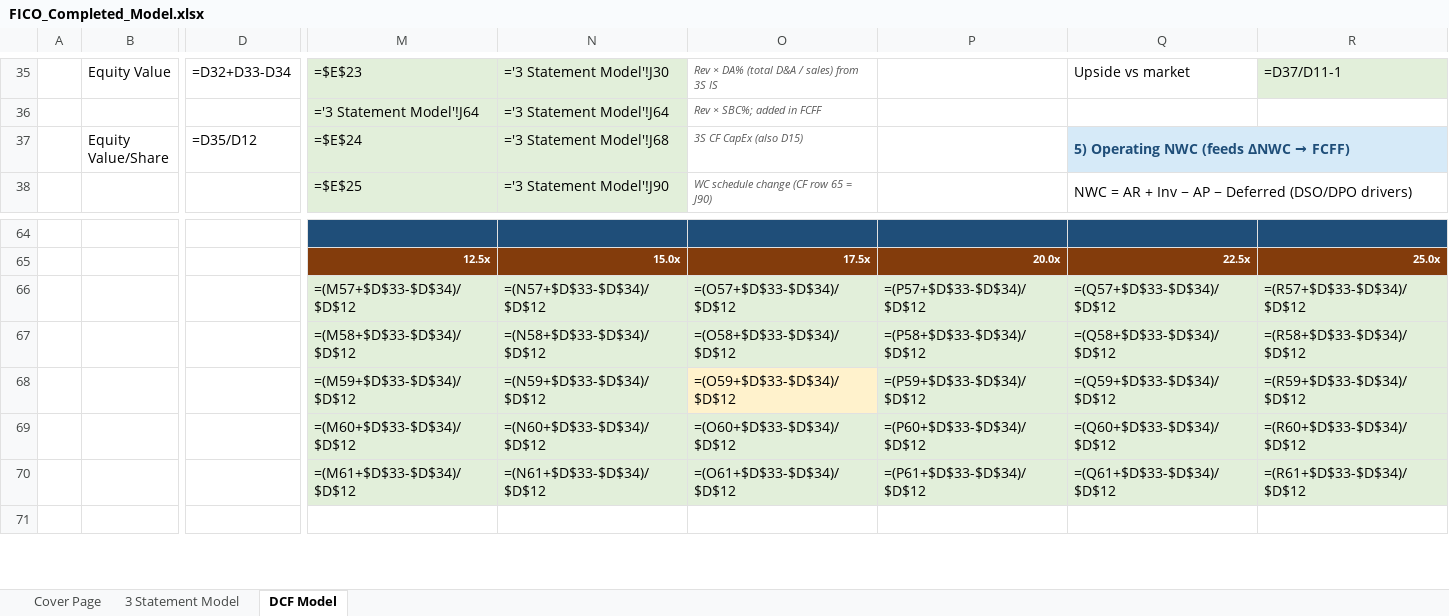
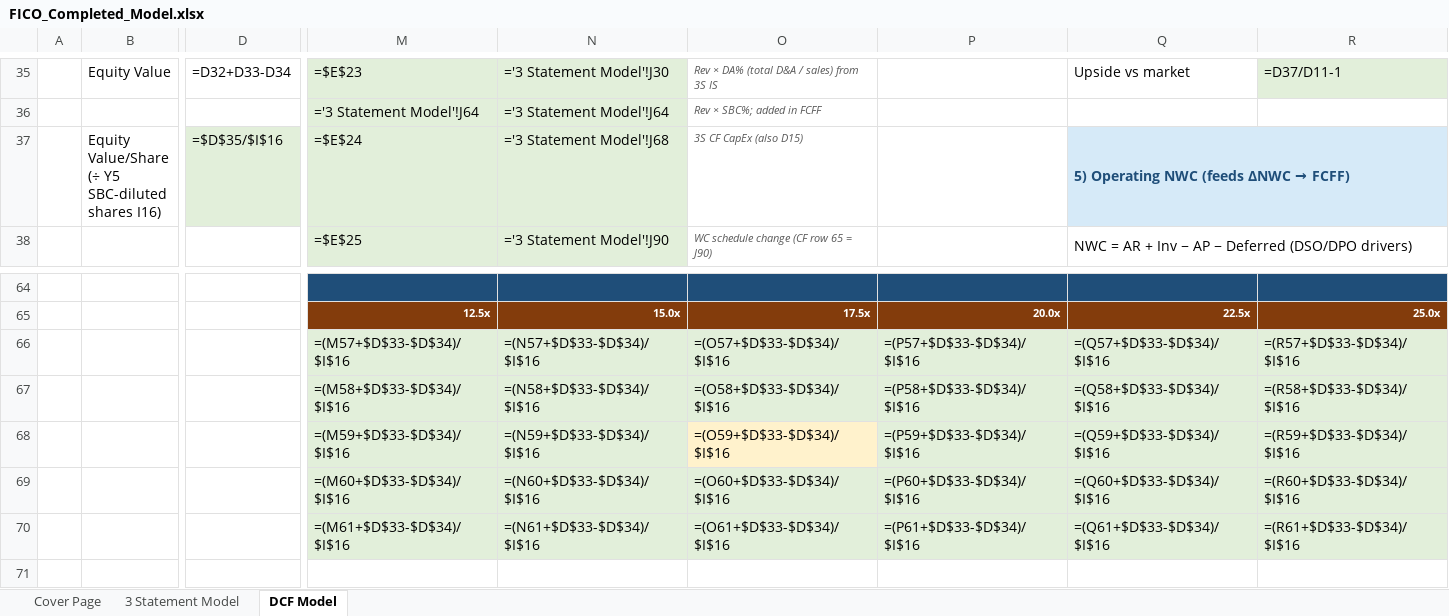
Before and after one commit to vengeanceaiUSC/Rainmaker, an Excel workbook: FICO/output/FICO_Completed_Model.xlsx, sheet DCF Model, drawn as a sheet; only a part is shown, gaps mark what is left out; values as stored, in another font and other column widths than the file's, no borders; formulas without a stored value are shown as written; the diff covers the shown part only; the diff names each change by its address in the sheet, - before the commit and + after, or states it on an @@ line.

```diff
--- a/FICO/output/FICO_Completed_Model.xlsx (sheet DCF Model)
+++ b/FICO/output/FICO_Completed_Model.xlsx (sheet DCF Model)
-B37: Equity Value/Share
+B37: Equity Value/Share (÷ Y5 SBC-diluted shares I16)
-D37: =D35/D12
+D37: =$D$35/$I$16
-D37 fill: none
+D37 fill: #E2EFDA
-M66: =(M57+$D$33-$D$34)/$D$12
+M66: =(M57+$D$33-$D$34)/$I$16
-N66: =(N57+$D$33-$D$34)/$D$12
+N66: =(N57+$D$33-$D$34)/$I$16
-O66: =(O57+$D$33-$D$34)/$D$12
+O66: =(O57+$D$33-$D$34)/$I$16
-P66: =(P57+$D$33-$D$34)/$D$12
+P66: =(P57+$D$33-$D$34)/$I$16
-Q66: =(Q57+$D$33-$D$34)/$D$12
+Q66: =(Q57+$D$33-$D$34)/$I$16
-R66: =(R57+$D$33-$D$34)/$D$12
+R66: =(R57+$D$33-$D$34)/$I$16
-M67: =(M58+$D$33-$D$34)/$D$12
+M67: =(M58+$D$33-$D$34)/$I$16
-N67: =(N58+$D$33-$D$34)/$D$12
+N67: =(N58+$D$33-$D$34)/$I$16
-O67: =(O58+$D$33-$D$34)/$D$12
+O67: =(O58+$D$33-$D$34)/$I$16
-P67: =(P58+$D$33-$D$34)/$D$12
+P67: =(P58+$D$33-$D$34)/$I$16
-Q67: =(Q58+$D$33-$D$34)/$D$12
+Q67: =(Q58+$D$33-$D$34)/$I$16
-R67: =(R58+$D$33-$D$34)/$D$12
+R67: =(R58+$D$33-$D$34)/$I$16
-M68: =(M59+$D$33-$D$34)/$D$12
+M68: =(M59+$D$33-$D$34)/$I$16
-N68: =(N59+$D$33-$D$34)/$D$12
+N68: =(N59+$D$33-$D$34)/$I$16
-O68: =(O59+$D$33-$D$34)/$D$12
+O68: =(O59+$D$33-$D$34)/$I$16
-P68: =(P59+$D$33-$D$34)/$D$12
+P68: =(P59+$D$33-$D$34)/$I$16
-Q68: =(Q59+$D$33-$D$34)/$D$12
+Q68: =(Q59+$D$33-$D$34)/$I$16
-R68: =(R59+$D$33-$D$34)/$D$12
+R68: =(R59+$D$33-$D$34)/$I$16
-M69: =(M60+$D$33-$D$34)/$D$12
+M69: =(M60+$D$33-$D$34)/$I$16
-N69: =(N60+$D$33-$D$34)/$D$12
+N69: =(N60+$D$33-$D$34)/$I$16
-O69: =(O60+$D$33-$D$34)/$D$12
+O69: =(O60+$D$33-$D$34)/$I$16
-P69: =(P60+$D$33-$D$34)/$D$12
+P69: =(P60+$D$33-$D$34)/$I$16
-Q69: =(Q60+$D$33-$D$34)/$D$12
+Q69: =(Q60+$D$33-$D$34)/$I$16
-R69: =(R60+$D$33-$D$34)/$D$12
+R69: =(R60+$D$33-$D$34)/$I$16
-M70: =(M61+$D$33-$D$34)/$D$12
+M70: =(M61+$D$33-$D$34)/$I$16
-N70: =(N61+$D$33-$D$34)/$D$12
+N70: =(N61+$D$33-$D$34)/$I$16
-O70: =(O61+$D$33-$D$34)/$D$12
+O70: =(O61+$D$33-$D$34)/$I$16
-P70: =(P61+$D$33-$D$34)/$D$12
+P70: =(P61+$D$33-$D$34)/$I$16
-Q70: =(Q61+$D$33-$D$34)/$D$12
+Q70: =(Q61+$D$33-$D$34)/$I$16
-R70: =(R61+$D$33-$D$34)/$D$12
+R70: =(R61+$D$33-$D$34)/$I$16
```
Also changed, not shown: 13 edited cells and cell formats elsewhere in this sheet, sheet 3 Statement Model, sheet Cover Page, hidden cells, FICO/templates/CFI_Template.xlsx, 14 other files.
